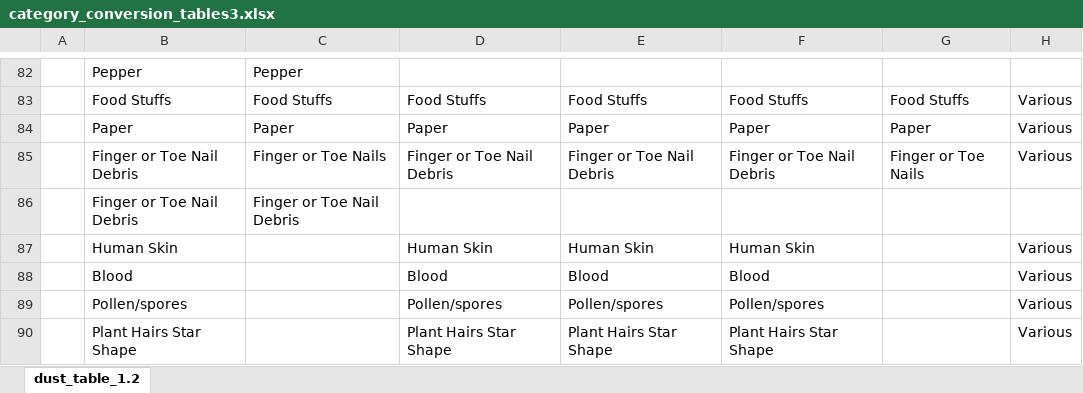
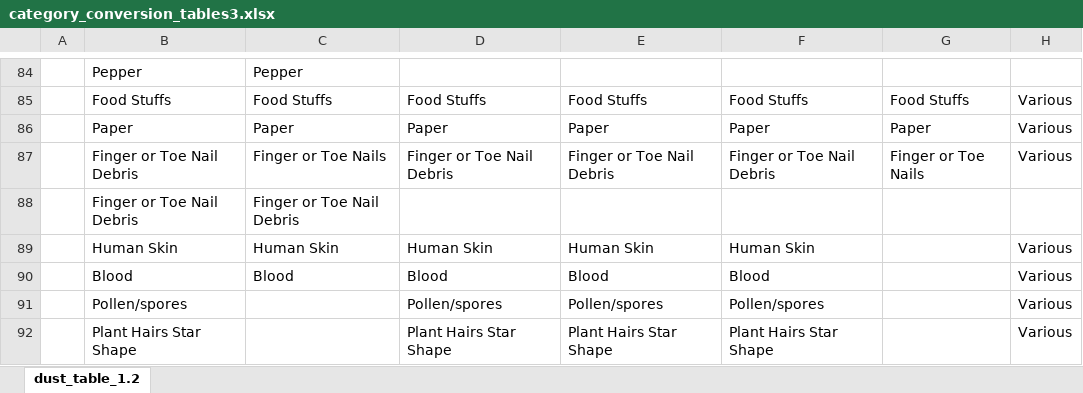
Before and after one commit to npetraco/dustproj, an Excel workbook: inst/category_conversion_tables3.xlsx, sheet dust_table_1.2, drawn as a sheet; only a part is shown, gaps mark what is left out; values as stored, in another font and other column widths than the file's, no borders; addresses are those after the commit; the diff covers the shown part only; the diff names each change by its address in the sheet, - before the commit and + after, or states it on an @@ line.

```diff
--- a/inst/category_conversion_tables3.xlsx (sheet dust_table_1.2)
+++ b/inst/category_conversion_tables3.xlsx (sheet dust_table_1.2)
-C89: (empty)
+C89: Human Skin
-C90: (empty)
+C90: Blood
```
Also changed, not shown: 4 added rows, 16 edited cells and cell formats elsewhere in this sheet, inst/reference_datasheet.xlsx, 47 other files.
